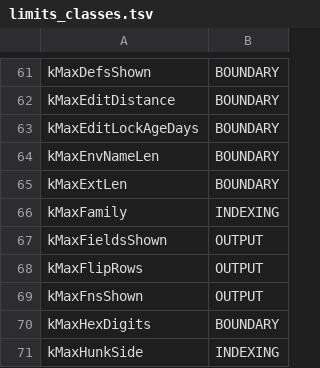
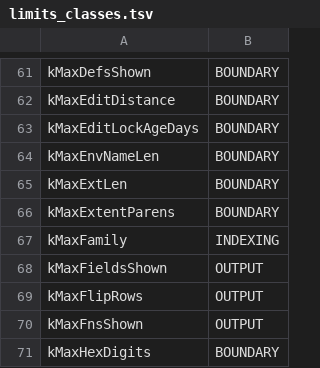
Before and after one commit to KilimcininKorOglu/ripwire, a TSV file: docs/limits_classes.tsv, drawn as a sheet; only a part is shown, gaps mark what is left out; the shorter side is filled out with more unchanged rows; the diff names each change by its address in the sheet, - before the commit and + after, or states it on an @@ line.

```diff
--- a/docs/limits_classes.tsv
+++ b/docs/limits_classes.tsv
+row 66: kMaxExtentParens | BOUNDARY
```
Also changed, not shown: 3 other files.
